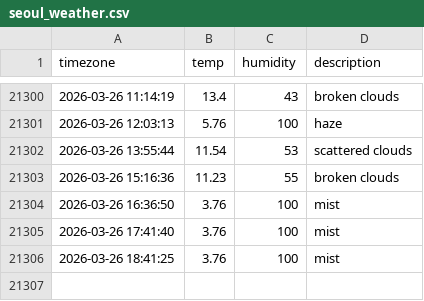
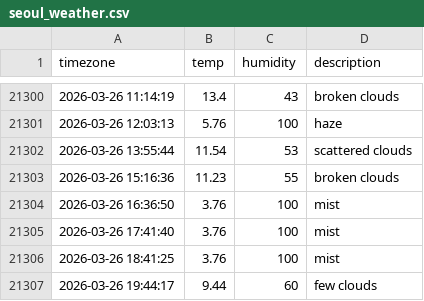
Before and after one commit to woohyukleee/seoul_weather, a CSV file: seoul_weather.csv, drawn as a sheet; only a part is shown, gaps mark what is left out.

```diff
--- a/seoul_weather.csv
+++ b/seoul_weather.csv
@@ -21306 +21306,2 @@ timezone,temp,humidity,description
 2026-03-26 18:41:25,3.76,100,mist
+2026-03-26 19:44:17,9.44,60,few clouds
```
